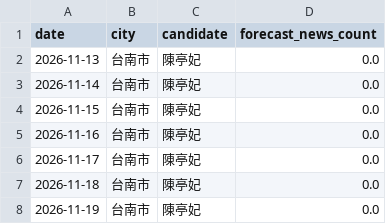
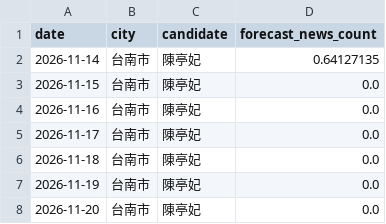
Before and after one commit to sean756925/SixMunicipalitiesPredictor, a CSV file: data/forecast/台南市_陳亭妃_forecast.csv, drawn as a sheet.

```diff
--- a/data/forecast/台南市_陳亭妃_forecast.csv
+++ b/data/forecast/台南市_陳亭妃_forecast.csv
@@ -1,4 +1,3 @@
 date,city,candidate,forecast_news_count
-2026-11-13,台南市,陳亭妃,0.0
-2026-11-14,台南市,陳亭妃,0.0
+2026-11-14,台南市,陳亭妃,0.64127135
 2026-11-15,台南市,陳亭妃,0.0
@@ -8 +7,2 @@
 2026-11-19,台南市,陳亭妃,0.0
+2026-11-20,台南市,陳亭妃,0.0
```
Also changed, not shown: data/features/voice_features.csv, data/forecast/台中市_何欣純_forecast.csv, 25 other files.
